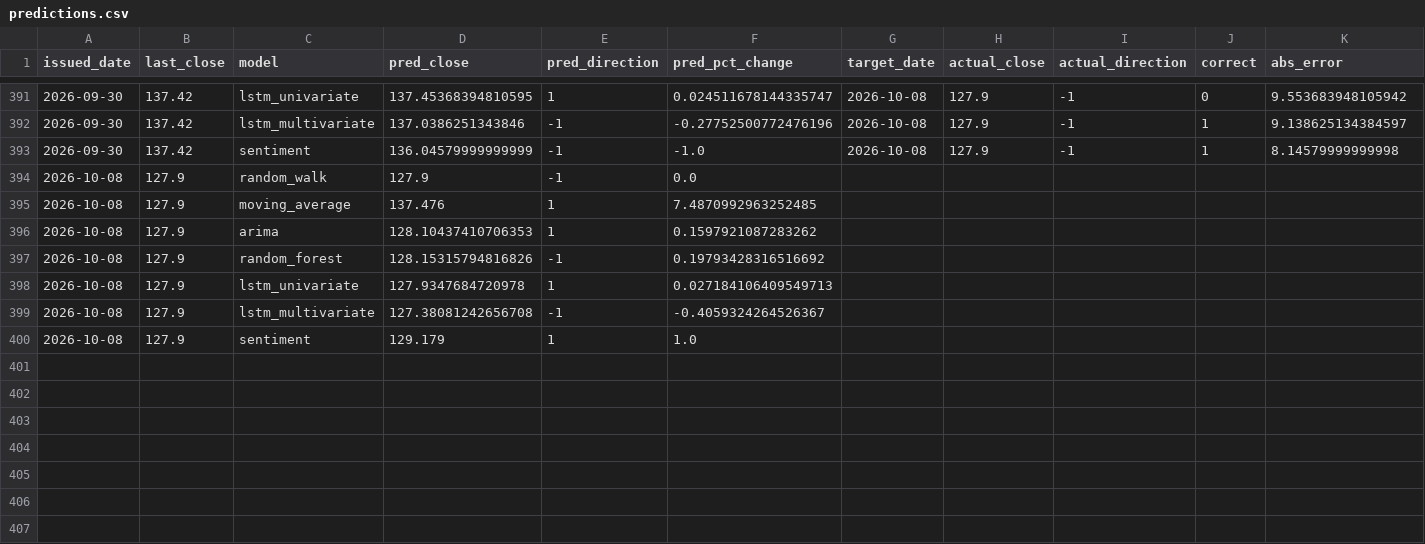
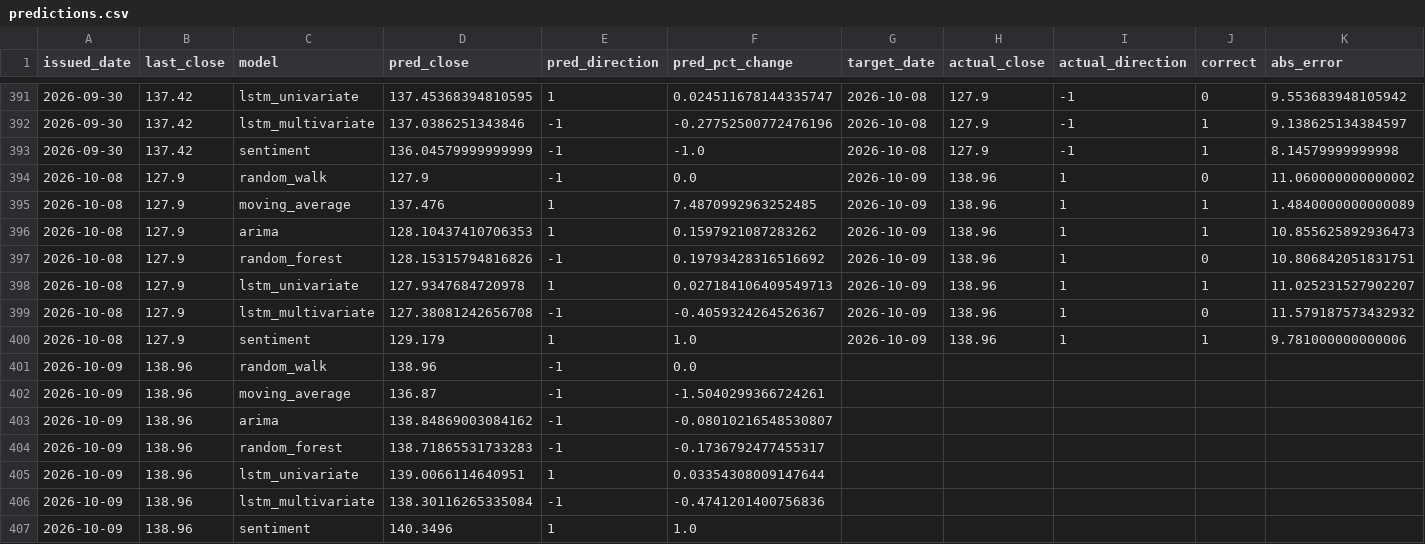
Before and after one commit to shichuhao/sangfor_stock_prediction, a CSV file: outputs/predictions.csv, drawn as a sheet; only a part is shown, gaps mark what is left out.

```diff
--- a/outputs/predictions.csv
+++ b/outputs/predictions.csv
@@ -393,8 +393,15 @@
 2026-09-30,137.42,sentiment,136.04579999999999,-1,-1.0,2026-10-08,127.9,-1,1,8.14579999999998
-2026-10-08,127.9,random_walk,127.9,-1,0.0,,,,,
-2026-10-08,127.9,moving_average,137.476,1,7.4870992963252485,,,,,
-2026-10-08,127.9,arima,128.10437410706353,1,0.1597921087283262,,,,,
-2026-10-08,127.9,random_forest,128.15315794816826,-1,0.19793428316516692,,,,,
-2026-10-08,127.9,lstm_univariate,127.9347684720978,1,0.027184106409549713,,,,,
-2026-10-08,127.9,lstm_multivariate,127.38081242656708,-1,-0.4059324264526367,,,,,
-2026-10-08,127.9,sentiment,129.179,1,1.0,,,,,
+2026-10-08,127.9,random_walk,127.9,-1,0.0,2026-10-09,138.96,1,0,11.060000000000002
+2026-10-08,127.9,moving_average,137.476,1,7.4870992963252485,2026-10-09,138.96,1,1,1.4840000000000089
+2026-10-08,127.9,arima,128.10437410706353,1,0.1597921087283262,2026-10-09,138.96,1,1,10.855625892936473
+2026-10-08,127.9,random_forest,128.15315794816826,-1,0.19793428316516692,2026-10-09,138.96,1,0,10.806842051831751
+2026-10-08,127.9,lstm_univariate,127.9347684720978,1,0.027184106409549713,2026-10-09,138.96,1,1,11.025231527902207
+2026-10-08,127.9,lstm_multivariate,127.38081242656708,-1,-0.4059324264526367,2026-10-09,138.96,1,0,11.579187573432932
+2026-10-08,127.9,sentiment,129.179,1,1.0,2026-10-09,138.96,1,1,9.781000000000006
+2026-10-09,138.96,random_walk,138.96,-1,0.0,,,,,
+2026-10-09,138.96,moving_average,136.87,-1,-1.5040299366724261,,,,,
+2026-10-09,138.96,arima,138.84869003084162,-1,-0.08010216548530807,,,,,
+2026-10-09,138.96,random_forest,138.71865531733283,-1,-0.1736792477455317,,,,,
+2026-10-09,138.96,lstm_univariate,139.0066114640951,1,0.03354308009147644,,,,,
+2026-10-09,138.96,lstm_multivariate,138.30116265335084,-1,-0.4741201400756836,,,,,
+2026-10-09,138.96,sentiment,140.3496,1,1.0,,,,,
```
Also changed, not shown: data/history.csv, data/index.csv, 2 other files.
